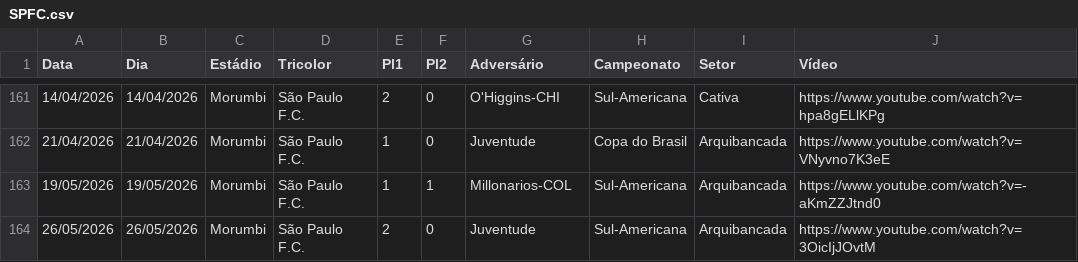
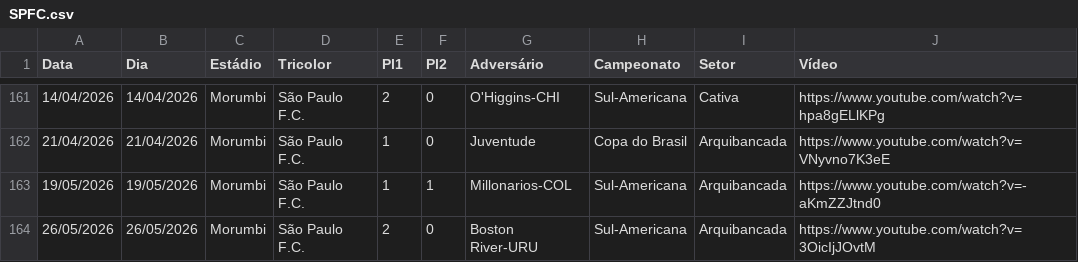
Before and after one commit to renatosts/SPFC, a CSV file: CSV/SPFC.csv, drawn as a sheet; only a part is shown, gaps mark what is left out.

Commit message:
Processamento 27/05/2026

```diff
--- a/CSV/SPFC.csv
+++ b/CSV/SPFC.csv
@@ -163,2 +163,2 @@ Data;Dia;Estádio;Tricolor;Pl1;Pl2;Adversário;Campeonato;Setor;Vídeo
 19/05/2026;19/05/2026;Morumbi;São Paulo F.C.;1;1;Millonarios-COL;Sul-Americana;Arquibancada;https://www.youtube.com/watch?v=-aKmZZJtnd0
-26/05/2026;26/05/2026;Morumbi;São Paulo F.C.;2;0;Juventude;Sul-Americana;Arquibancada;https://www.youtube.com/watch?v=3OicIjJOvtM
+26/05/2026;26/05/2026;Morumbi;São Paulo F.C.;2;0;Boston River-URU;Sul-Americana;Arquibancada;https://www.youtube.com/watch?v=3OicIjJOvtM
```
